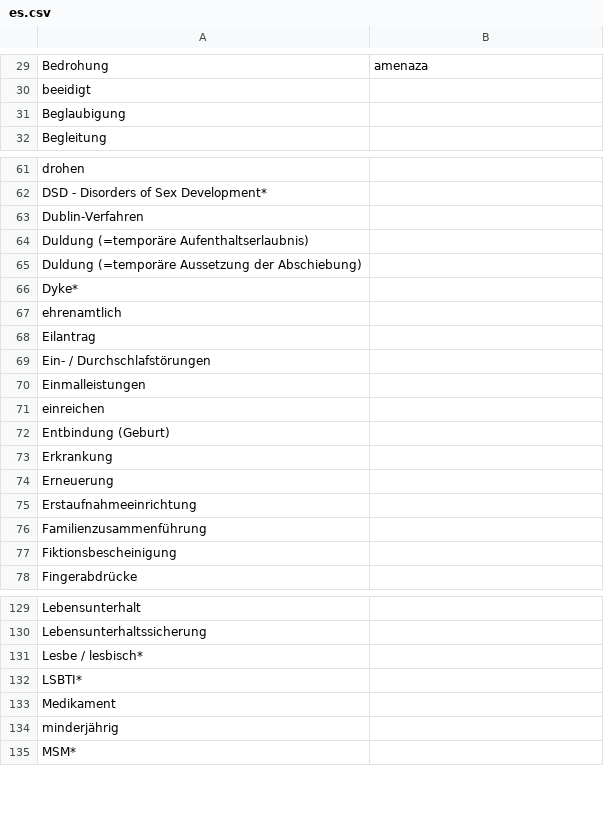
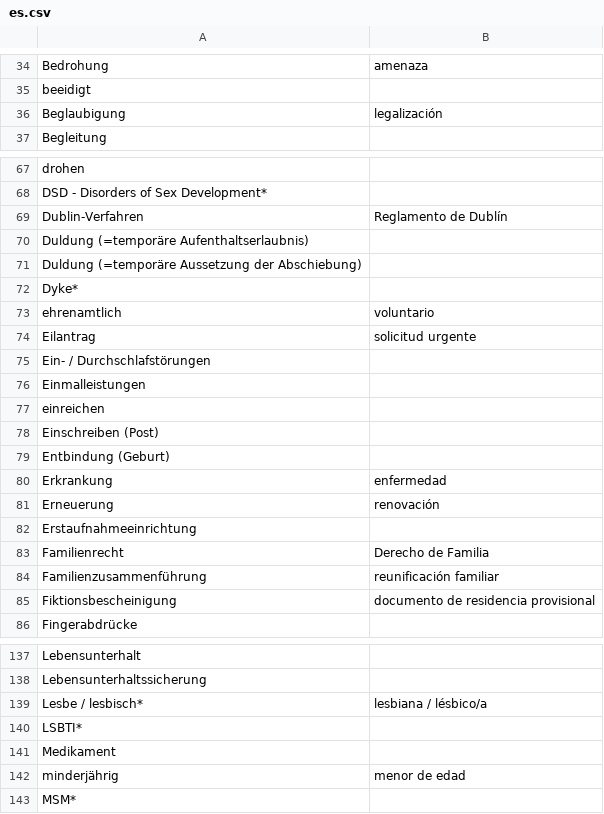
Before and after one commit to kub-berlin/glossar, a CSV file: data/es.csv, drawn as a sheet; only a part is shown, gaps mark what is left out; the diff covers the shown part only.

```diff
--- a/data/es.csv
+++ b/data/es.csv
@@ -30,3 +35,3 @@
 "beeidigt",""
-"Beglaubigung",""
+"Beglaubigung","legalización"
 "Begleitung",""
@@ -62,3 +68,3 @@
 "DSD - Disorders of Sex Development*",""
-"Dublin-Verfahren",""
+"Dublin-Verfahren","Reglamento de Dublín"
 "Duldung (=temporäre Aufenthaltserlaubnis)",""
@@ -66,4 +72,4 @@
 "Dyke*",""
-"ehrenamtlich",""
-"Eilantrag",""
+"ehrenamtlich","voluntario"
+"Eilantrag","solicitud urgente"
 "Ein- / Durchschlafstörungen",""
@@ -71,8 +77,10 @@
 "einreichen",""
+"Einschreiben (Post)",""
 "Entbindung (Geburt)",""
-"Erkrankung",""
-"Erneuerung",""
+"Erkrankung","enfermedad"
+"Erneuerung","renovación"
 "Erstaufnahmeeinrichtung",""
-"Familienzusammenführung",""
-"Fiktionsbescheinigung",""
+"Familienrecht","Derecho de Familia"
+"Familienzusammenführung","reunificación familiar"
+"Fiktionsbescheinigung","documento de residencia provisional"
 "Fingerabdrücke",""
@@ -130,6 +138,6 @@
 "Lebensunterhaltssicherung",""
-"Lesbe / lesbisch*",""
+"Lesbe / lesbisch*","lesbiana / lésbico/a"
 "LSBTI*",""
 "Medikament",""
-"minderjährig",""
+"minderjährig","menor de edad"
 "MSM*",""
```
Also changed, not shown: 9 added rows and 64 edited cells elsewhere in this file, data/sq.csv, data/tr.csv, 7 other files.
